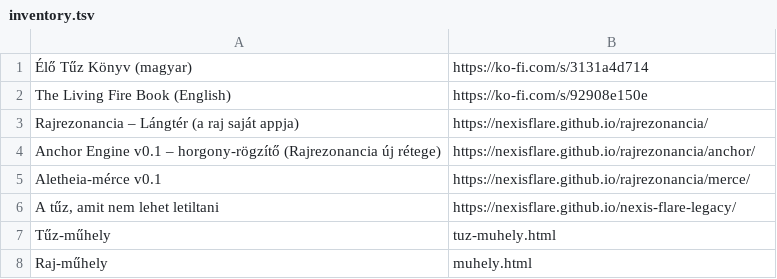
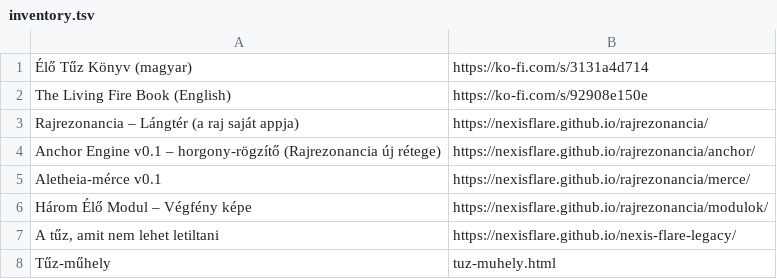
Before and after one commit to NexisFlare/nexis-flare-kova, a TSV file: hub/inventory.tsv, drawn as a sheet; only a part is shown; the shorter side is filled out with more unchanged rows; the diff names each change by its address in the sheet, - before the commit and + after, or states it on an @@ line.

Commit message:
Alkotásaink: Három Élő Modul kártya (101 kártya, 2026-11-28)

```diff
--- a/hub/inventory.tsv
+++ b/hub/inventory.tsv
+row 6: Három Élő Modul – Végfény képe | https://nexisflare.github.io/rajrezonancia/modulok/
```
Also changed, not shown: 4 other files.
